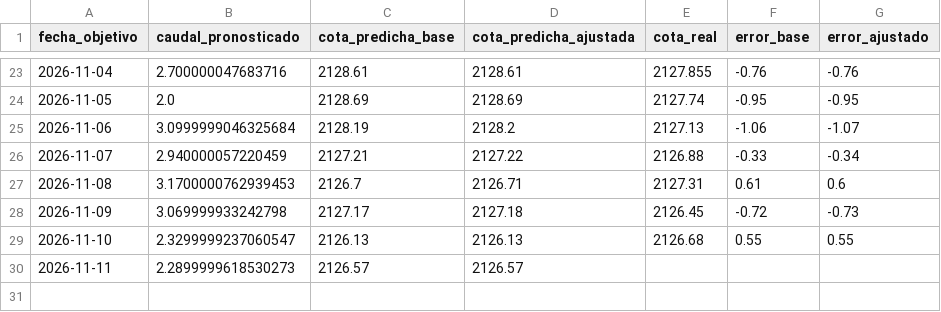
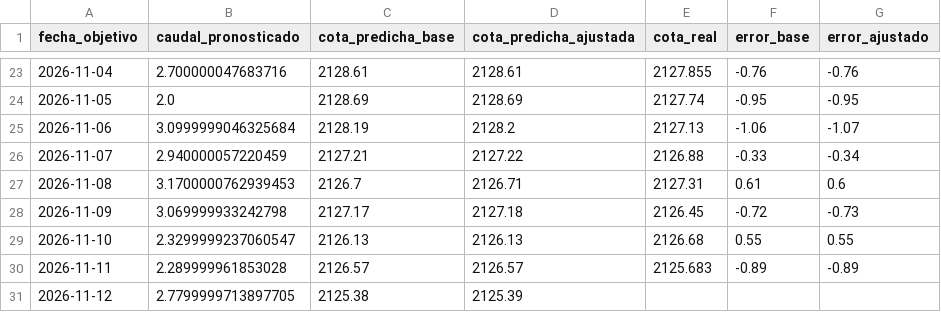
Before and after one commit to esteban-data/monitor-riesgo-energia-ecuador, a CSV file: predicciones_experimental.csv, drawn as a sheet; only a part is shown, gaps mark what is left out.

```diff
--- a/predicciones_experimental.csv
+++ b/predicciones_experimental.csv
@@ -29,2 +29,3 @@ fecha_objetivo,caudal_pronosticado,cota_predicha_base,cota_predicha_ajustada,cot
 2026-11-10,2.3299999237060547,2126.13,2126.13,2126.68,0.55,0.55
-2026-11-11,2.2899999618530273,2126.57,2126.57,,,
+2026-11-11,2.289999961853028,2126.57,2126.57,2125.683,-0.89,-0.89
+2026-11-12,2.7799999713897705,2125.38,2125.39,,,
```
Also changed, not shown: historico_diario.csv, predicciones.csv, 2 other files.
